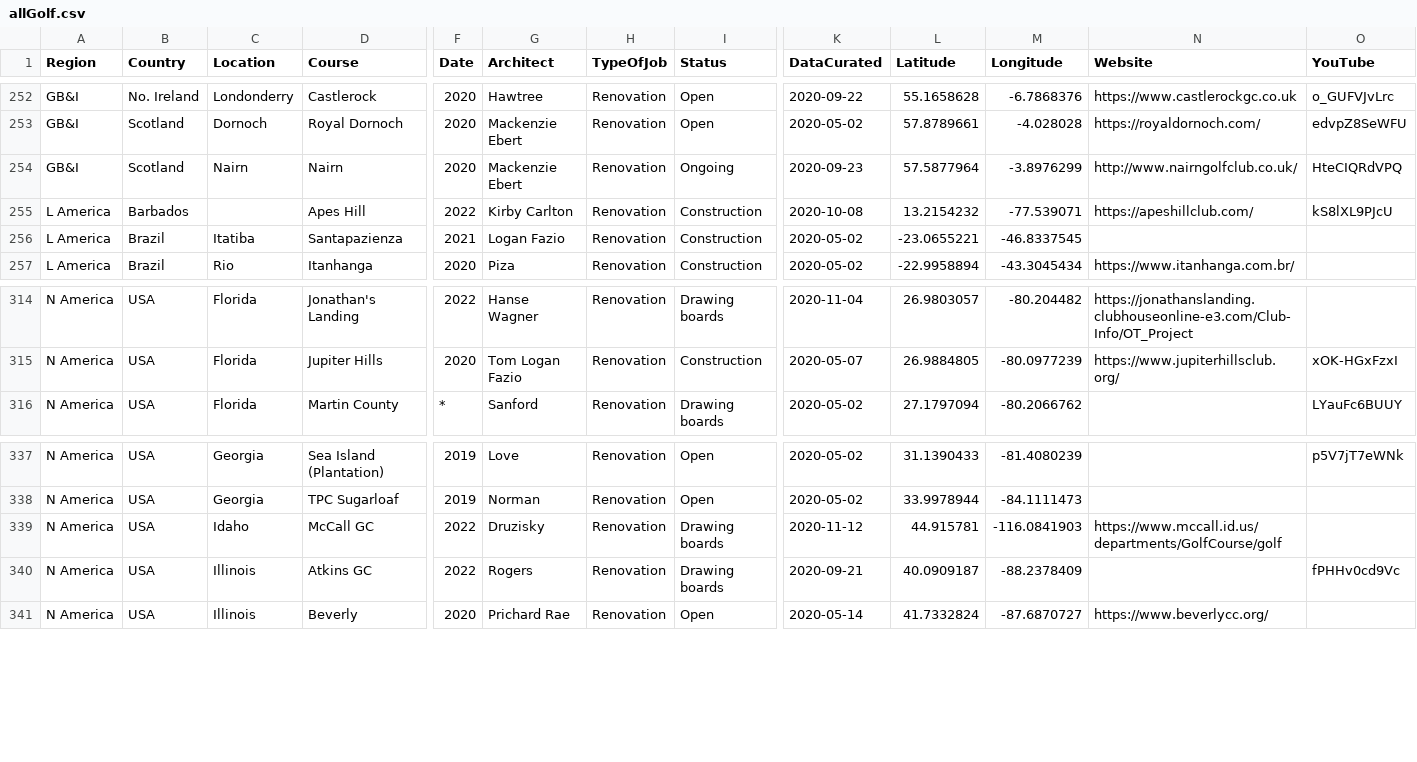
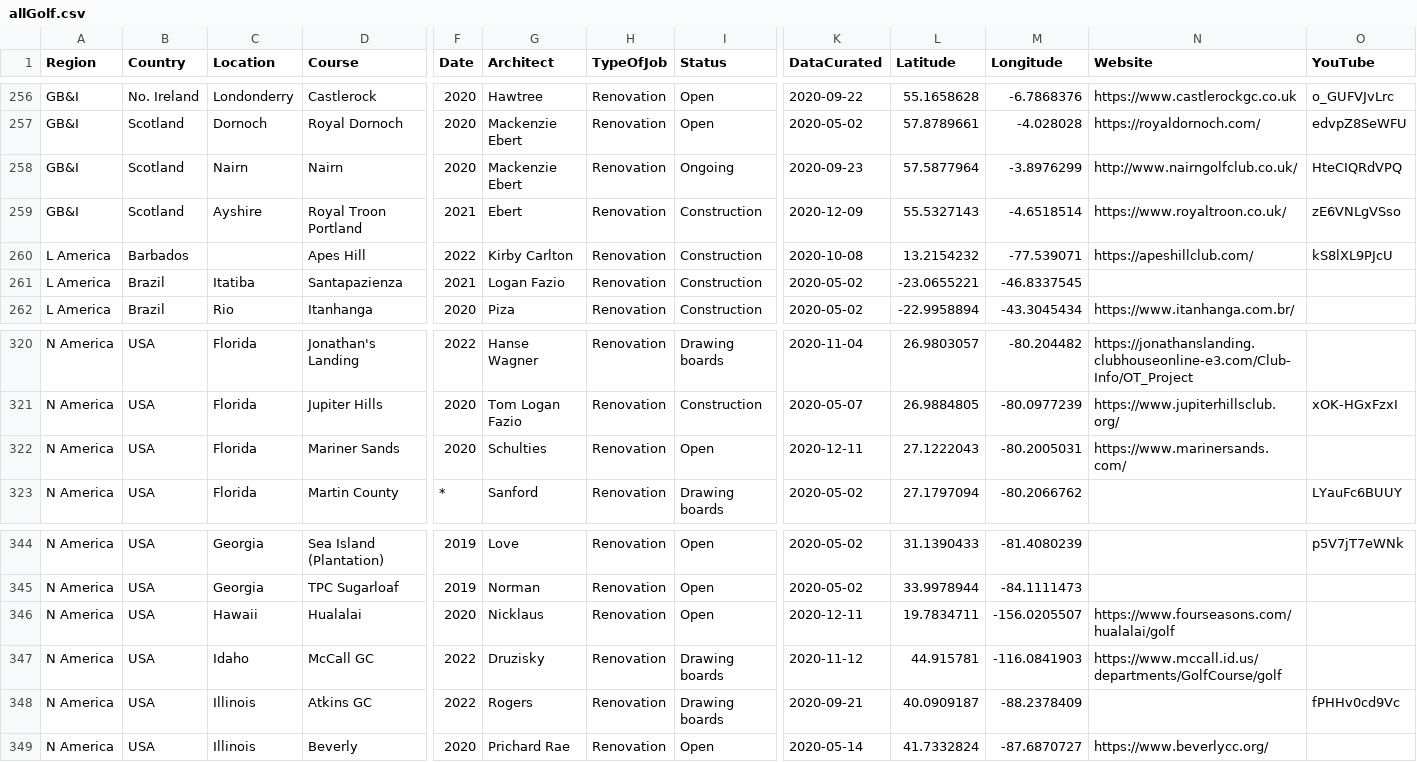
Before and after one commit to thomasvbrown/fescue.github.io, a CSV file: _data/allGolf.csv, drawn as a sheet; only a part is shown, gaps mark what is left out; rows hold the shown columns only; the diff covers the shown part only; the diff names each change by its address in the sheet, - before the commit and + after, or states it on an @@ line.

Commit message:
Update allGolf.csv

```diff
--- a/_data/allGolf.csv
+++ b/_data/allGolf.csv
+row 259: GB&I | Scotland | Ayshire | Royal Troon Portland | 2021 | Ebert | Renovation | Construction | 2020-12-09 | 55.5327143 | -4.6518514 | https://www.royaltroon.co.uk/ | zE6VNLgVSso
+row 322: N America | USA | Florida | Mariner Sands | 2020 | Schulties | Renovation | Open | 2020-12-11 | 27.1222043 | -80.2005031 | https://www.marinersands.com/
+row 346: N America | USA | Hawaii | Hualalai | 2020 | Nicklaus | Renovation | Open | 2020-12-11 | 19.7834711 | -156.0205507 | https://www.fourseasons.com/hualalai/golf
```
Also changed, not shown: 5 added rows and 9 edited cells elsewhere in this file.
